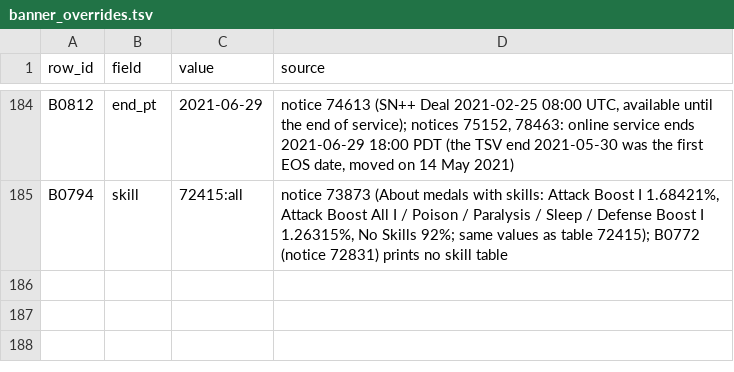
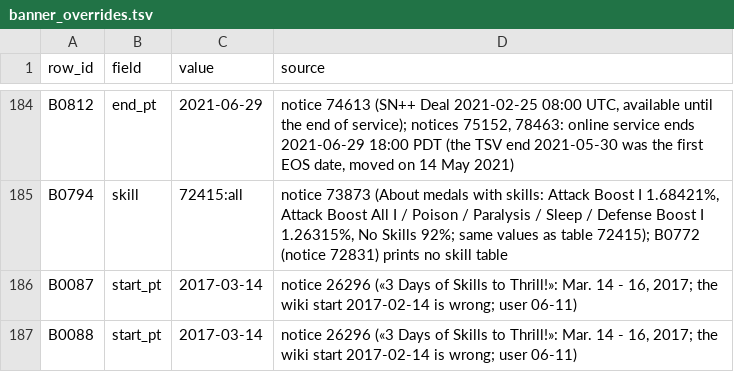
Before and after one commit to Kxos/Re-Union-X, a TSV file: recon/tools/banner_overrides.tsv, drawn as a sheet; only a part is shown, gaps mark what is left out; the diff names each change by its address in the sheet, - before the commit and + after, or states it on an @@ line.

```diff
--- a/recon/tools/banner_overrides.tsv
+++ b/recon/tools/banner_overrides.tsv
+row 186: B0087 | start_pt | 2017-03-14 | notice 26296 («3 Days of Skills to Thrill!»: Mar. 14 - 16, 2017; the wiki start 2017-02-14 is wrong; user 06-11)
+row 187: B0088 | start_pt | 2017-03-14 | notice 26296 («3 Days of Skills to Thrill!»: Mar. 14 - 16, 2017; the wiki start 2017-02-14 is wrong; user 06-11)
```
